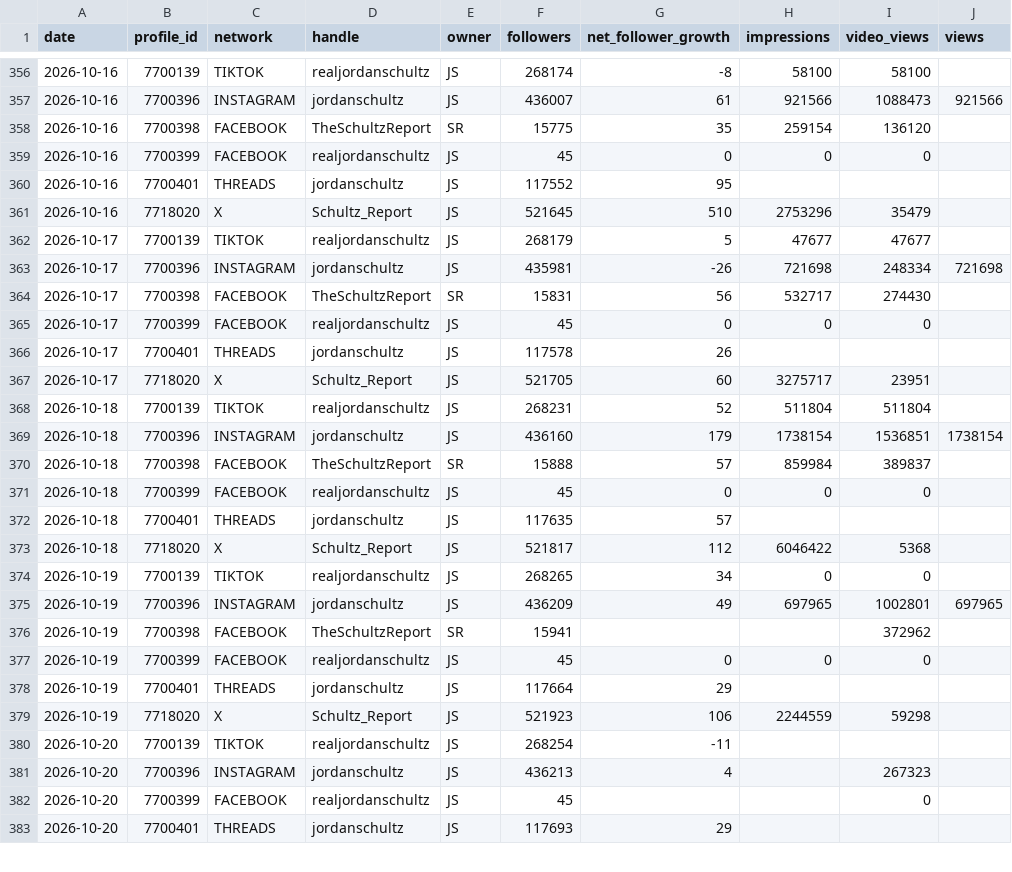
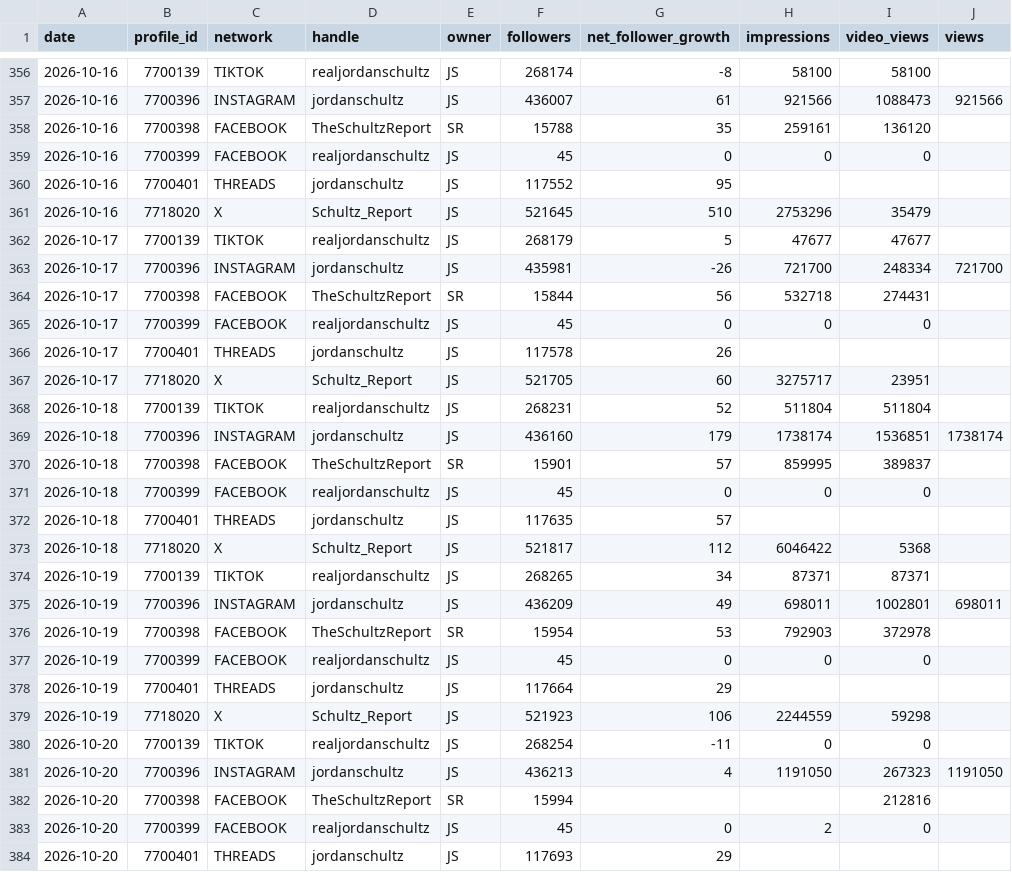
Before and after one commit to raindelaymedia/The-Schultz-Report, a CSV file: schultz_report/data_sr/from_rdm/sprout/profiles_daily.csv, drawn as a sheet; only a part is shown, gaps mark what is left out; the diff covers the shown part only.

```diff
--- a/schultz_report/data_sr/from_rdm/sprout/profiles_daily.csv
+++ b/schultz_report/data_sr/from_rdm/sprout/profiles_daily.csv
@@ -357,3 +357,3 @@ date,profile_id,network,handle,owner,followers,net_follower_growth,impressions,v
 2026-10-16,7700396,INSTAGRAM,jordanschultz,JS,436007,61,921566,1088473,921566
-2026-10-16,7700398,FACEBOOK,TheSchultzReport,SR,15775,35,259154,136120,
+2026-10-16,7700398,FACEBOOK,TheSchultzReport,SR,15788,35,259161,136120,
 2026-10-16,7700399,FACEBOOK,realjordanschultz,JS,45,0,0,0,
@@ -362,4 +362,4 @@ date,profile_id,network,handle,owner,followers,net_follower_growth,impressions,v
 2026-10-17,7700139,TIKTOK,realjordanschultz,JS,268179,5,47677,47677,
-2026-10-17,7700396,INSTAGRAM,jordanschultz,JS,435981,-26,721698,248334,721698
-2026-10-17,7700398,FACEBOOK,TheSchultzReport,SR,15831,56,532717,274430,
+2026-10-17,7700396,INSTAGRAM,jordanschultz,JS,435981,-26,721700,248334,721700
+2026-10-17,7700398,FACEBOOK,TheSchultzReport,SR,15844,56,532718,274431,
 2026-10-17,7700399,FACEBOOK,realjordanschultz,JS,45,0,0,0,
@@ -368,4 +368,4 @@ date,profile_id,network,handle,owner,followers,net_follower_growth,impressions,v
 2026-10-18,7700139,TIKTOK,realjordanschultz,JS,268231,52,511804,511804,
-2026-10-18,7700396,INSTAGRAM,jordanschultz,JS,436160,179,1738154,1536851,1738154
-2026-10-18,7700398,FACEBOOK,TheSchultzReport,SR,15888,57,859984,389837,
+2026-10-18,7700396,INSTAGRAM,jordanschultz,JS,436160,179,1738174,1536851,1738174
+2026-10-18,7700398,FACEBOOK,TheSchultzReport,SR,15901,57,859995,389837,
 2026-10-18,7700399,FACEBOOK,realjordanschultz,JS,45,0,0,0,
@@ -373,5 +373,5 @@ date,profile_id,network,handle,owner,followers,net_follower_growth,impressions,v
 2026-10-18,7718020,X,Schultz_Report,JS,521817,112,6046422,5368,
-2026-10-19,7700139,TIKTOK,realjordanschultz,JS,268265,34,0,0,
-2026-10-19,7700396,INSTAGRAM,jordanschultz,JS,436209,49,697965,1002801,697965
-2026-10-19,7700398,FACEBOOK,TheSchultzReport,SR,15941,,,372962,
+2026-10-19,7700139,TIKTOK,realjordanschultz,JS,268265,34,87371,87371,
+2026-10-19,7700396,INSTAGRAM,jordanschultz,JS,436209,49,698011,1002801,698011
+2026-10-19,7700398,FACEBOOK,TheSchultzReport,SR,15954,53,792903,372978,
 2026-10-19,7700399,FACEBOOK,realjordanschultz,JS,45,0,0,0,
@@ -379,5 +379,6 @@ date,profile_id,network,handle,owner,followers,net_follower_growth,impressions,v
 2026-10-19,7718020,X,Schultz_Report,JS,521923,106,2244559,59298,
-2026-10-20,7700139,TIKTOK,realjordanschultz,JS,268254,-11,,,
-2026-10-20,7700396,INSTAGRAM,jordanschultz,JS,436213,4,,267323,
-2026-10-20,7700399,FACEBOOK,realjordanschultz,JS,45,,,0,
+2026-10-20,7700139,TIKTOK,realjordanschultz,JS,268254,-11,0,0,
+2026-10-20,7700396,INSTAGRAM,jordanschultz,JS,436213,4,1191050,267323,1191050
+2026-10-20,7700398,FACEBOOK,TheSchultzReport,SR,15994,,,212816,
+2026-10-20,7700399,FACEBOOK,realjordanschultz,JS,45,0,2,0,
 2026-10-20,7700401,THREADS,jordanschultz,JS,117693,29,,,
```
Also changed, not shown: 5 added rows and 67 edited cells elsewhere in this file, schultz_report/data_sr/from_rdm/socials_sr.csv, 6 other files.
